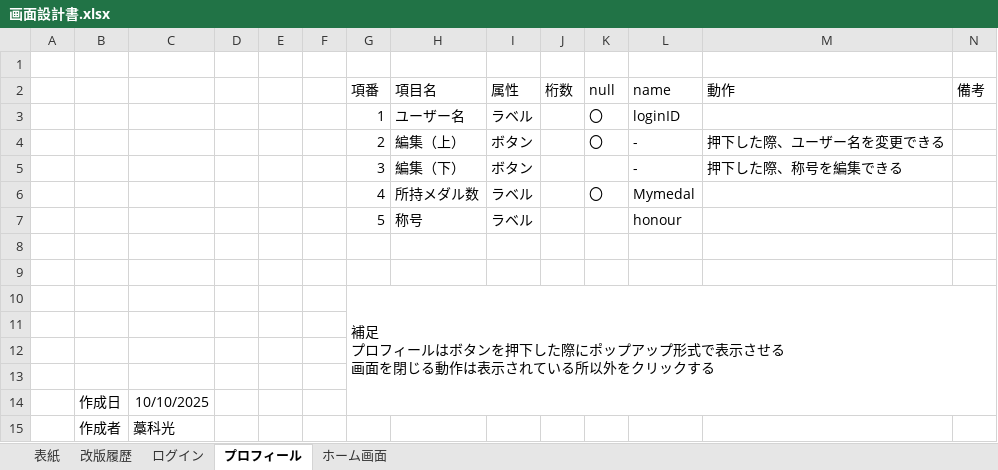
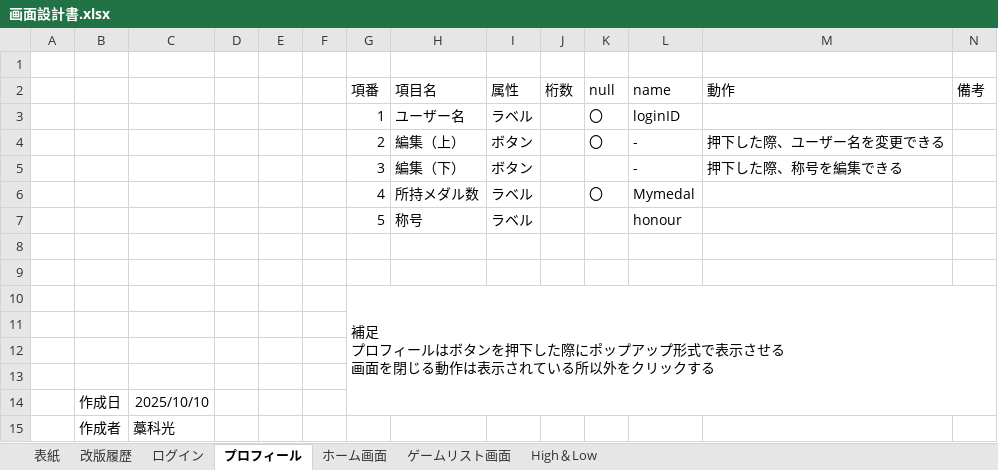
Before and after one commit to Fir4fly/Graduation-Project_specification, an Excel workbook: 画面設計書.xlsx, sheet プロフィール, drawn as a sheet; values as stored, in another font and other column widths than the file's, no borders; charts and pictures not drawn; the diff names each change by its address in the sheet, - before the commit and + after, or states it on an @@ line.

```diff
--- a/画面設計書.xlsx (sheet プロフィール)
+++ b/画面設計書.xlsx (sheet プロフィール)
+sheet tab: ゲームリスト画面
+sheet tab: High＆Low
-C14: 10/10/2025
+C14: 2025/10/10
```
Also changed, not shown: sheet 表紙, sheet 改版履歴, sheet ログイン, charts or pictures.
